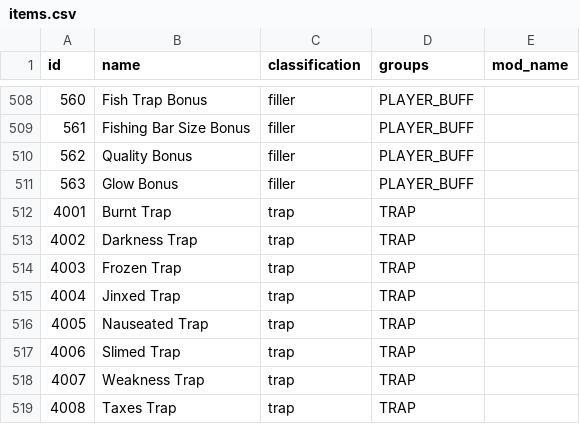
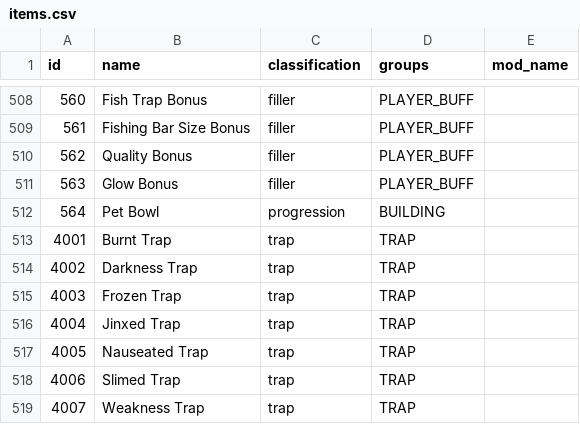
Before and after one commit to dowlle/ctr-archipelago-apworld, a CSV file: worlds/stardew_valley/data/items.csv, drawn as a sheet; only a part is shown, gaps mark what is left out; the shorter side is filled out with more unchanged rows.

Commit message:
Stardew Valley: Refactor buildings to use content packs (#4239)
* create building data object and rename ItemSource to Source to be more generic

# Conflicts:
#	worlds/stardew_valley/content/game_content.py

# Conflicts:
#	worlds/stardew_valley/data/artisan.py
#	worlds/stardew_valley/data/game_item.py
#	worlds/stardew_valley/data/harvest.py
#	worlds/stardew_valley/data/shop.py

* remove compound sources, replace by other requirements which already handle this usecase

* add coops to content packs

* add building progression in game features

* add shippping bin to starting building; remove has_house

* replace config check with feature

* add other buildings in content packs

* not passing

* tests passes, unbelievable

* use newly create methods more

* use new assets to ease readability

* self review

* fix flake8 maybe

* properly split rule for mapping cave systems

* fix tractor garage name

* self review

* add upgrade_from to farm house buldings

* don't override building name variable in logic

* remove has_group from buildings

* mark some items easy in grinding logic so blueprints buildings can be in more early spheres

* move stuff around to maybe avoid future conflicts cuz I have like 10 PRs opened right now

* remove price_multiplier, turns out it's unused during generation

* disable shop source for mapping cave systems

* bunch of code review changes

* add petbowl and farmhouse to autobuilding

* set min easy items to 300

* fix farm type

```diff
--- a/worlds/stardew_valley/data/items.csv
+++ b/worlds/stardew_valley/data/items.csv
@@ -511,2 +511,3 @@ id,name,classification,groups,mod_name
 563,Glow Bonus,filler,PLAYER_BUFF,
+564,Pet Bowl,progression,BUILDING,
 4001,Burnt Trap,trap,TRAP,
```
Also changed, not shown: 55 other files.
